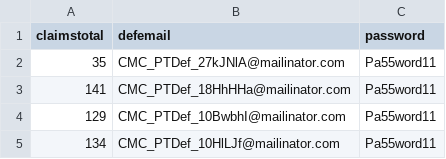
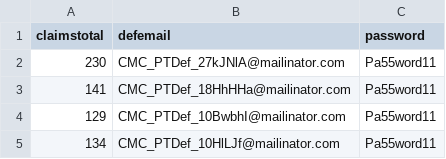
Before and after one commit to hmcts/cmc-performance, a CSV file: src/gatling/resources/defendantlogin.csv, drawn as a sheet; only a part is shown.

```diff
--- a/src/gatling/resources/defendantlogin.csv
+++ b/src/gatling/resources/defendantlogin.csv
@@ -1,3 +1,3 @@
 claimstotal,defemail,password
-35,CMC_PTDef_27kJNlA@mailinator.com,Pa55word11
+230,CMC_PTDef_27kJNlA@mailinator.com,Pa55word11
 141,CMC_PTDef_18HhHHa@mailinator.com,Pa55word11
```
Also changed, not shown: 3 other files.
